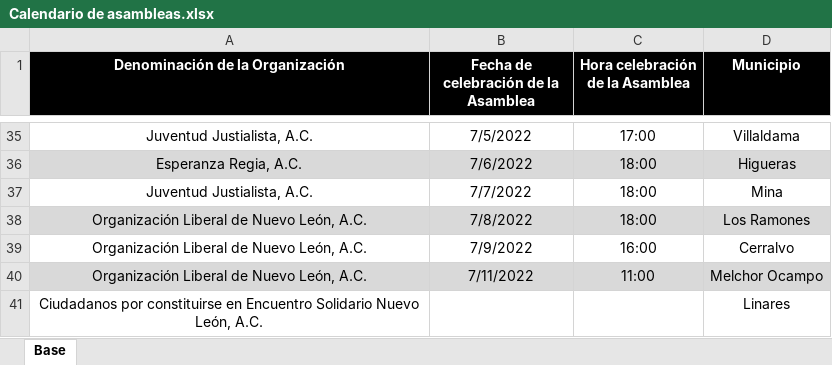
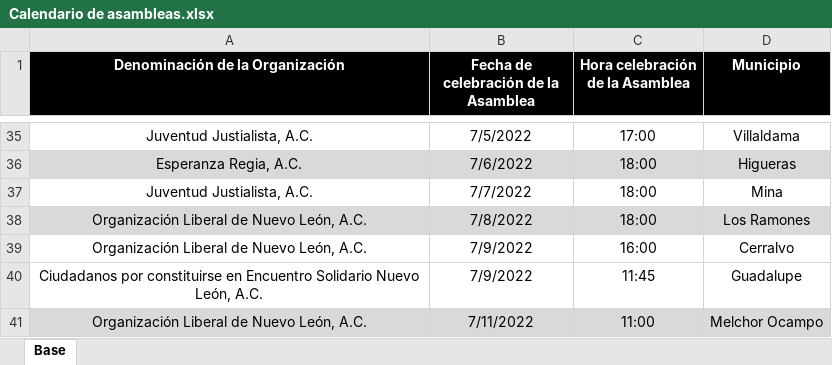
Before and after one commit to RitoCruz12/CalendarioDeAsambleas, an Excel workbook: Calendario de asambleas.xlsx, sheet Base, drawn as a sheet; only a part is shown, gaps mark what is left out; values as stored, in another font and other column widths than the file's, no borders; removed rows and columns are numbered as before the commit, all else as after; the diff names each change by its address in the sheet, - before the commit and + after, or states it on an @@ line.

Commit message:
assembly update

```diff
--- a/Calendario de asambleas.xlsx (sheet Base)
+++ b/Calendario de asambleas.xlsx (sheet Base)
+row 40: Ciudadanos por constituirse en Encuentro Solidario Nuevo León, A.C. | 7/9/2022 | 11:45 | Guadalupe
-row 41: Ciudadanos por constituirse en Encuentro Solidario Nuevo León, A.C. |  |  | Linares
```
